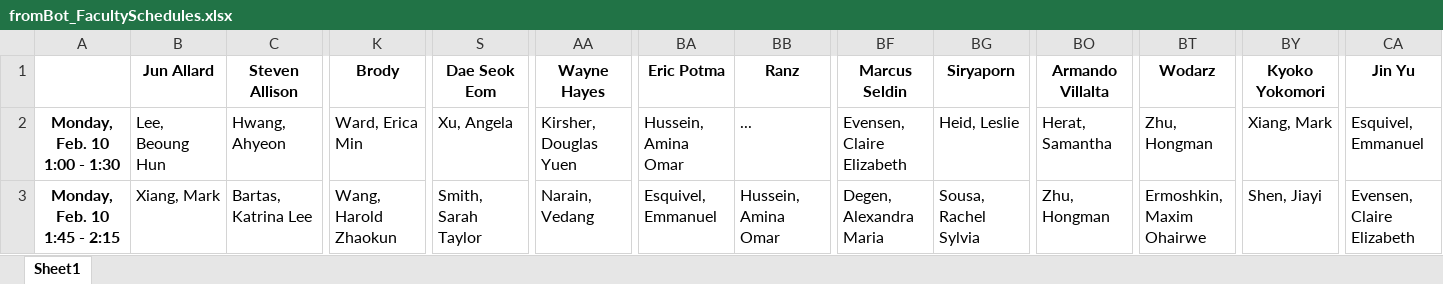
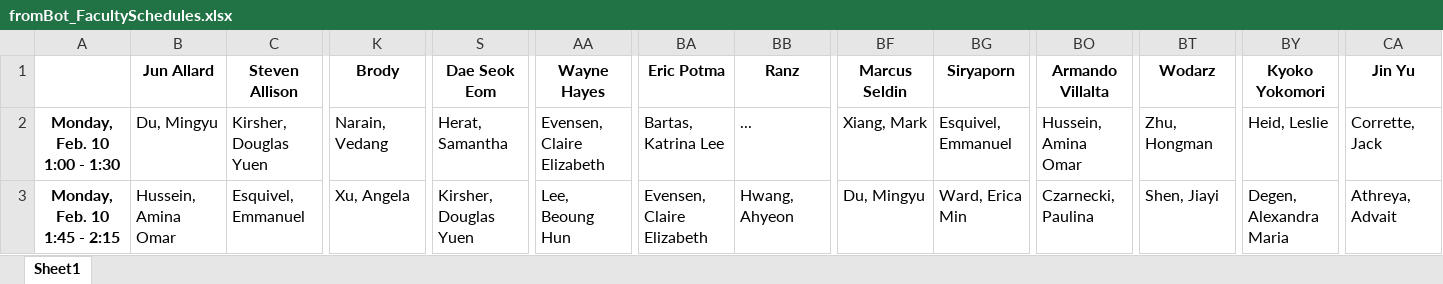
Before and after one commit to allardjun/interviewScheduler, an Excel workbook: Example3_2020Entry/fromBot_FacultySchedules.xlsx, sheet Sheet1, drawn as a sheet; only a part is shown, gaps mark what is left out; values as stored, in another font and other column widths than the file's, no borders; the diff covers the shown part only; the diff names each change by its address in the sheet, - before the commit and + after, or states it on an @@ line.

```diff
--- a/Example3_2020Entry/fromBot_FacultySchedules.xlsx (sheet Sheet1)
+++ b/Example3_2020Entry/fromBot_FacultySchedules.xlsx (sheet Sheet1)
-B2 (Jun Allard): Lee, Beoung Hun
+B2 (Jun Allard): Du, Mingyu
-C2 (Steven Allison): Hwang, Ahyeon
+C2 (Steven Allison): Kirsher, Douglas Yuen
-K2 (Brody): Ward, Erica Min
+K2 (Brody): Narain, Vedang
-S2 (Dae Seok Eom): Xu, Angela
+S2 (Dae Seok Eom): Herat, Samantha
-AA2 (Wayne Hayes): Kirsher, Douglas Yuen
+AA2 (Wayne Hayes): Evensen, Claire Elizabeth
-BA2 (Eric Potma): Hussein, Amina Omar
+BA2 (Eric Potma): Bartas, Katrina Lee
-BF2 (Marcus Seldin): Evensen, Claire Elizabeth
+BF2 (Marcus Seldin): Xiang, Mark
-BG2 (Siryaporn): Heid, Leslie
+BG2 (Siryaporn): Esquivel, Emmanuel
-BO2 (Armando Villalta): Herat, Samantha
+BO2 (Armando Villalta): Hussein, Amina Omar
-BY2 (Kyoko Yokomori): Xiang, Mark
+BY2 (Kyoko Yokomori): Heid, Leslie
-CA2 (Jin Yu): Esquivel, Emmanuel
+CA2 (Jin Yu): Corrette, Jack
-B3 (Jun Allard): Xiang, Mark
+B3 (Jun Allard): Hussein, Amina Omar
-C3 (Steven Allison): Bartas, Katrina Lee
+C3 (Steven Allison): Esquivel, Emmanuel
-K3 (Brody): Wang, Harold Zhaokun
+K3 (Brody): Xu, Angela
-S3 (Dae Seok Eom): Smith, Sarah Taylor
+S3 (Dae Seok Eom): Kirsher, Douglas Yuen
-AA3 (Wayne Hayes): Narain, Vedang
+AA3 (Wayne Hayes): Lee, Beoung Hun
-BA3 (Eric Potma): Esquivel, Emmanuel
+BA3 (Eric Potma): Evensen, Claire Elizabeth
-BB3 (Ranz): Hussein, Amina Omar
+BB3 (Ranz): Hwang, Ahyeon
-BF3 (Marcus Seldin): Degen, Alexandra Maria
+BF3 (Marcus Seldin): Du, Mingyu
-BG3 (Siryaporn): Sousa, Rachel Sylvia
+BG3 (Siryaporn): Ward, Erica Min
-BO3 (Armando Villalta): Zhu, Hongman
+BO3 (Armando Villalta): Czarnecki, Paulina
-BT3 (Wodarz): Ermoshkin, Maxim Ohairwe
+BT3 (Wodarz): Shen, Jiayi
-BY3 (Kyoko Yokomori): Shen, Jiayi
+BY3 (Kyoko Yokomori): Degen, Alexandra Maria
-CA3 (Jin Yu): Evensen, Claire Elizabeth
+CA3 (Jin Yu): Athreya, Advait
```
Also changed, not shown: 157 edited cells elsewhere in this sheet, Example3_2020Entry/forBot_StudentRequestsMatrix.xlsx, Example3_2020Entry/fromBot_StudentSchedules.xlsx, 4 other files.
